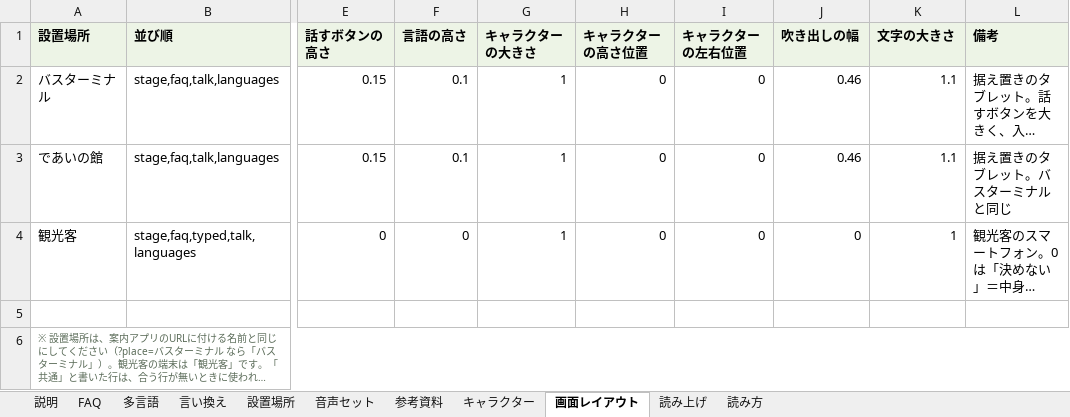
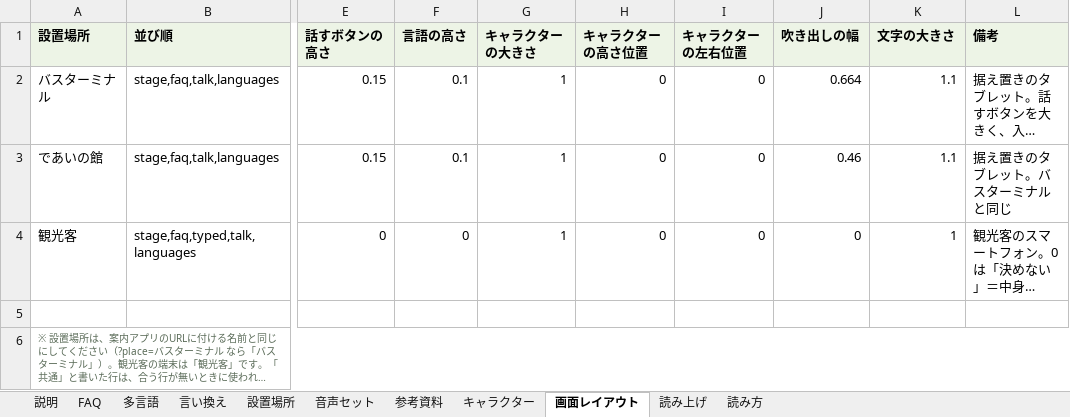
Before and after one commit to flame-wave/shirakawago-voicebot, an Excel workbook: tools/faq_master.xlsx, sheet 画面レイアウト, drawn as a sheet; only a part is shown, gaps mark what is left out; long unchanged cells end in …; values as stored, in another font and other column widths than the file's, no borders; the diff names each change by its address in the sheet, - before the commit and + after, or states it on an @@ line.

Commit message:
「バスターミナル」の画面レイアウトを変更（管理画面より）

```diff
--- a/tools/faq_master.xlsx (sheet 画面レイアウト)
+++ b/tools/faq_master.xlsx (sheet 画面レイアウト)
-J2 (吹き出しの幅): 0.46
+J2 (吹き出しの幅): 0.664
```
